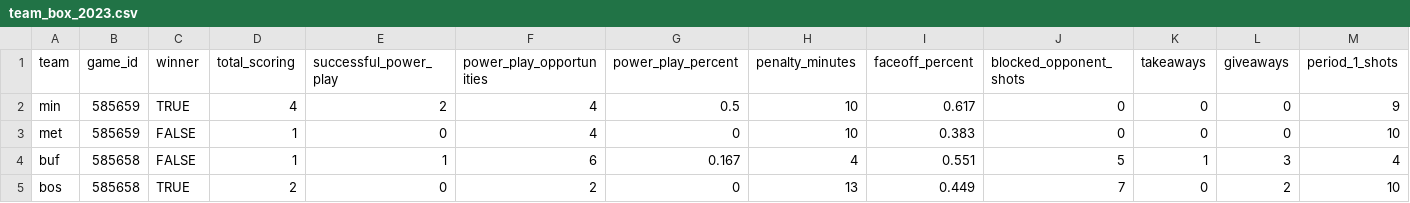
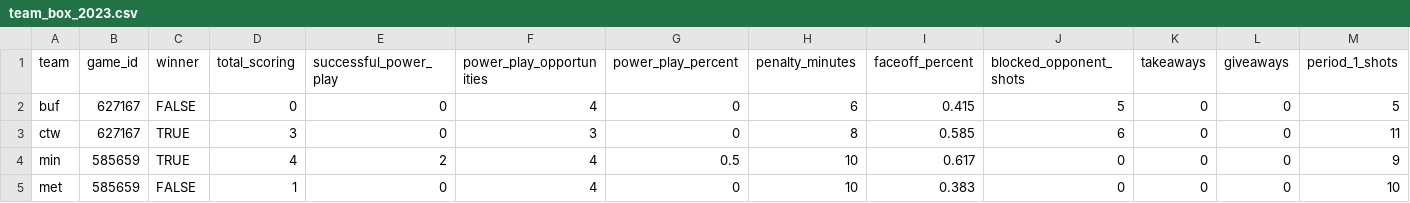
Before and after one commit to sportsdataverse/fastRhockey-data, a CSV file: phf/team_box/csv/team_box_2023.csv, drawn as a sheet; only a part is shown; the shorter side is filled out with more unchanged rows; rows hold the shown columns only; the diff names each change by its address in the sheet, - before the commit and + after, or states it on an @@ line.

```diff
--- a/phf/team_box/csv/team_box_2023.csv
+++ b/phf/team_box/csv/team_box_2023.csv
+row 2: buf | 627167 | FALSE | 0 | 0 | 4 | 0 | 6 | 0.415 | 5 | 0 | 0 | 5
+row 3: ctw | 627167 | TRUE | 3 | 0 | 3 | 0 | 8 | 0.585 | 6 | 0 | 0 | 11
```
Also changed, not shown: phf/phf_games_in_data_repo.csv, phf/player_box/csv/player_box_2023.csv, 28 other files.
